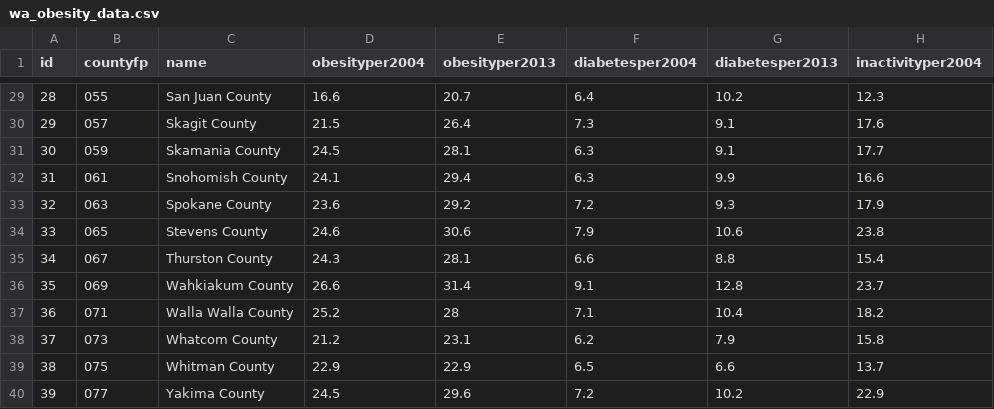
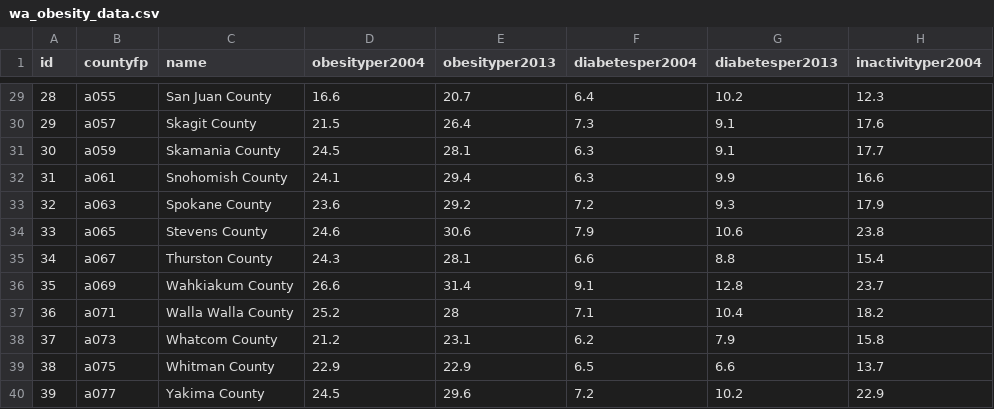
Before and after one commit to willoughby2/d3-demo, a CSV file: data/wa_obesity_data.csv, drawn as a sheet; only a part is shown, gaps mark what is left out; the diff covers the shown part only; the diff names each change by its address in the sheet, - before the commit and + after, or states it on an @@ line.

```diff
--- a/data/wa_obesity_data.csv
+++ b/data/wa_obesity_data.csv
-B29 (countyfp): 055
+B29 (countyfp): a055
-B30 (countyfp): 057
+B30 (countyfp): a057
-B31 (countyfp): 059
+B31 (countyfp): a059
-B32 (countyfp): 061
+B32 (countyfp): a061
-B33 (countyfp): 063
+B33 (countyfp): a063
-B34 (countyfp): 065
+B34 (countyfp): a065
-B35 (countyfp): 067
+B35 (countyfp): a067
-B36 (countyfp): 069
+B36 (countyfp): a069
-B37 (countyfp): 071
+B37 (countyfp): a071
-B38 (countyfp): 073
+B38 (countyfp): a073
-B39 (countyfp): 075
+B39 (countyfp): a075
-B40 (countyfp): 077
+B40 (countyfp): a077
```
Also changed, not shown: 27 edited cells elsewhere in this file, 4 other files.
